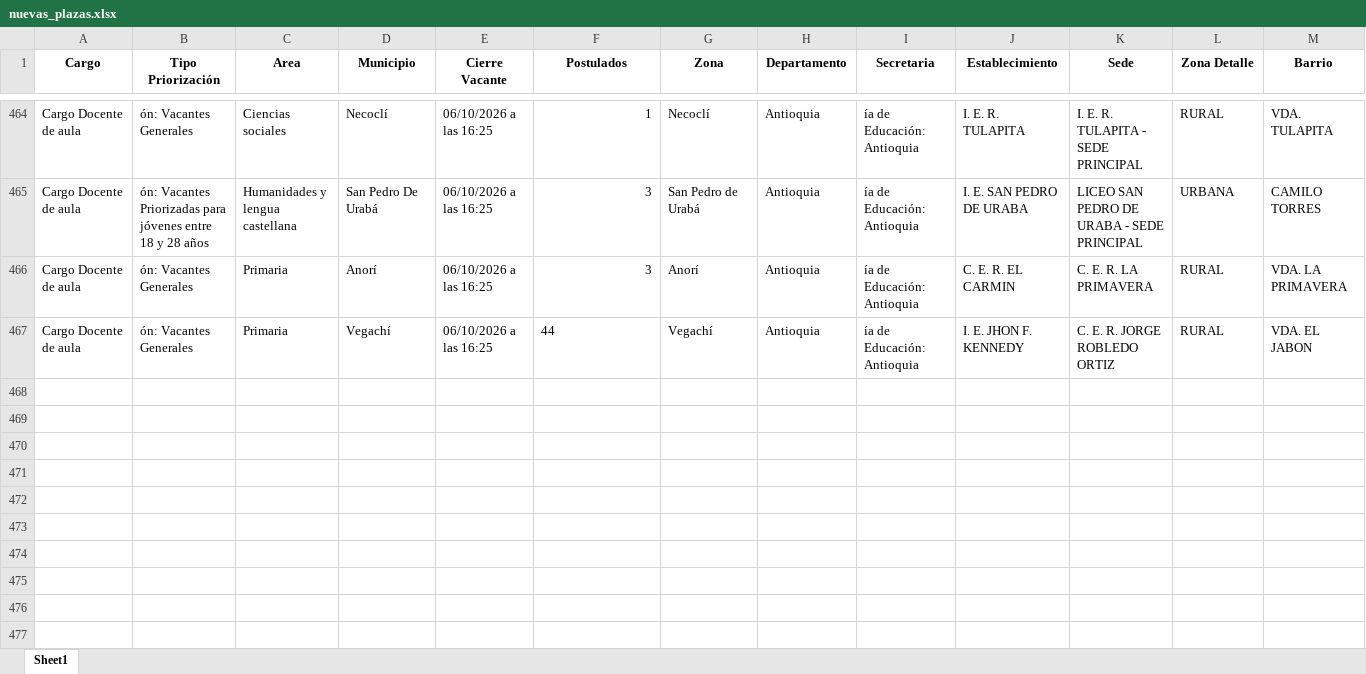
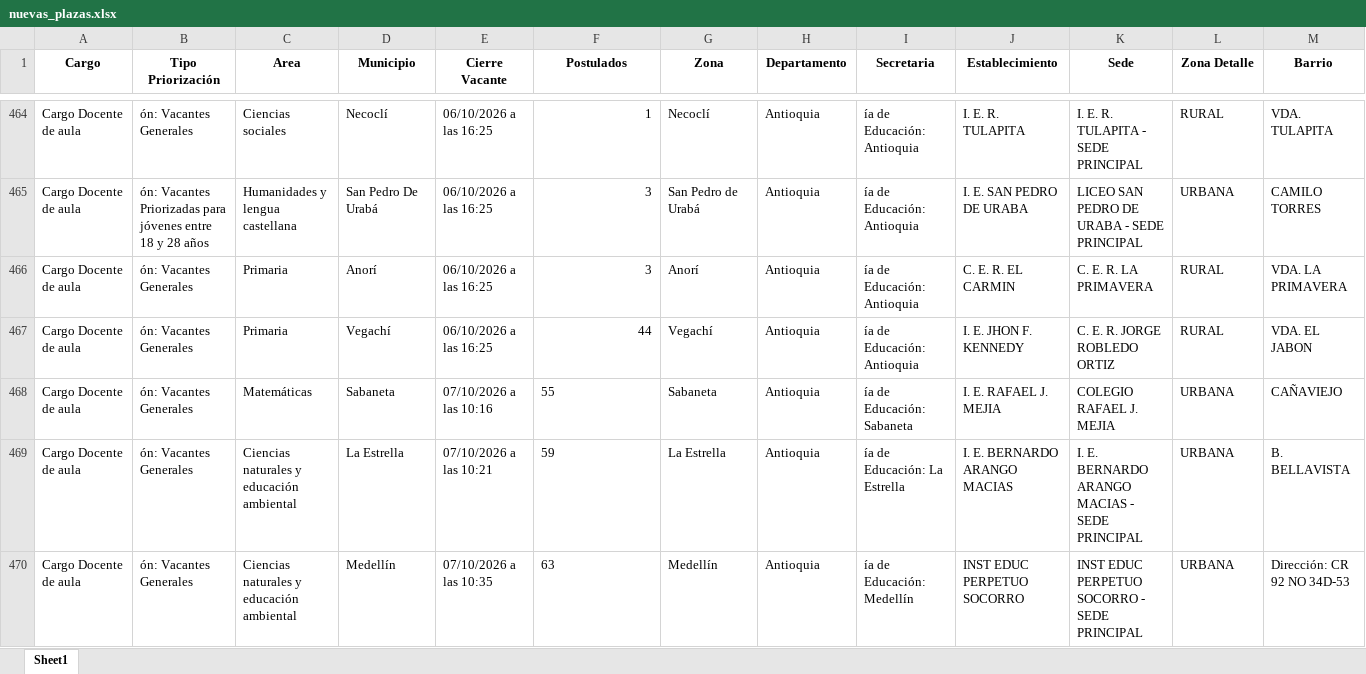
Before and after one commit to paezdev/SMaestro, an Excel workbook: nuevas_plazas.xlsx, sheet Sheet1, drawn as a sheet; only a part is shown, gaps mark what is left out; values as stored, in another font and other column widths than the file's, no borders; rows hold the shown columns only; the diff names each change by its address in the sheet, - before the commit and + after, or states it on an @@ line.

```diff
--- a/nuevas_plazas.xlsx (sheet Sheet1)
+++ b/nuevas_plazas.xlsx (sheet Sheet1)
-F467 alignment: left
+F467 alignment: right
+row 468: Cargo Docente de aula | ón: Vacantes Generales | Matemáticas | Sabaneta | 07/10/2026 a las 10:16 | 55 | Sabaneta | Antioquia | ía de Educación: Sabaneta | I. E. RAFAEL J. MEJIA | COLEGIO RAFAEL J. MEJIA | URBANA | CAÑAVIEJO
+row 469: Cargo Docente de aula | ón: Vacantes Generales | Ciencias naturales y educación ambiental | La Estrella | 07/10/2026 a las 10:21 | 59 | La Estrella | Antioquia | ía de Educación: La Estrella | I. E. BERNARDO ARANGO MACIAS | I. E. BERNARDO ARANGO MACIAS - SEDE PRINCIPAL | URBANA | B. BELLAVISTA
+row 470: Cargo Docente de aula | ón: Vacantes Generales | Ciencias naturales y educación ambiental | Medellín | 07/10/2026 a las 10:35 | 63 | Medellín | Antioquia | ía de Educación: Medellín | INST EDUC PERPETUO SOCORRO | INST EDUC PERPETUO SOCORRO - SEDE PRINCIPAL | URBANA | Dirección: CR 92 NO 34D-53
```
Also changed, not shown: 1 other file.
